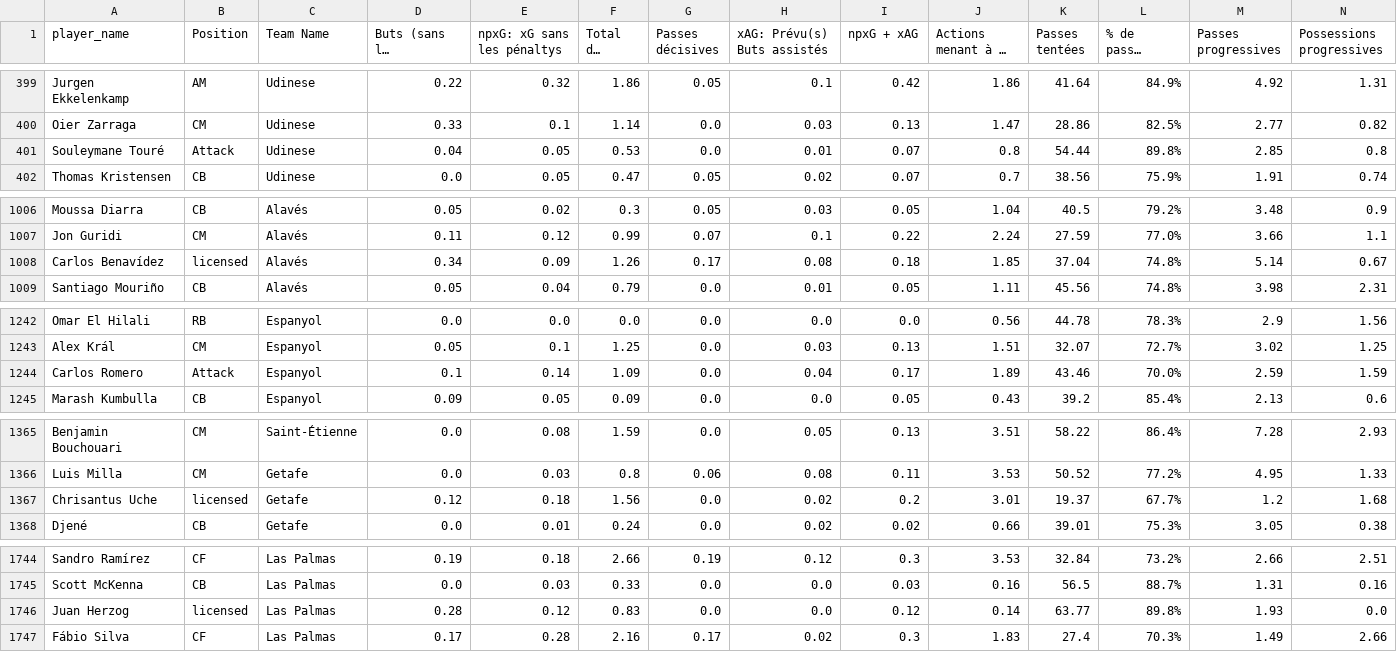
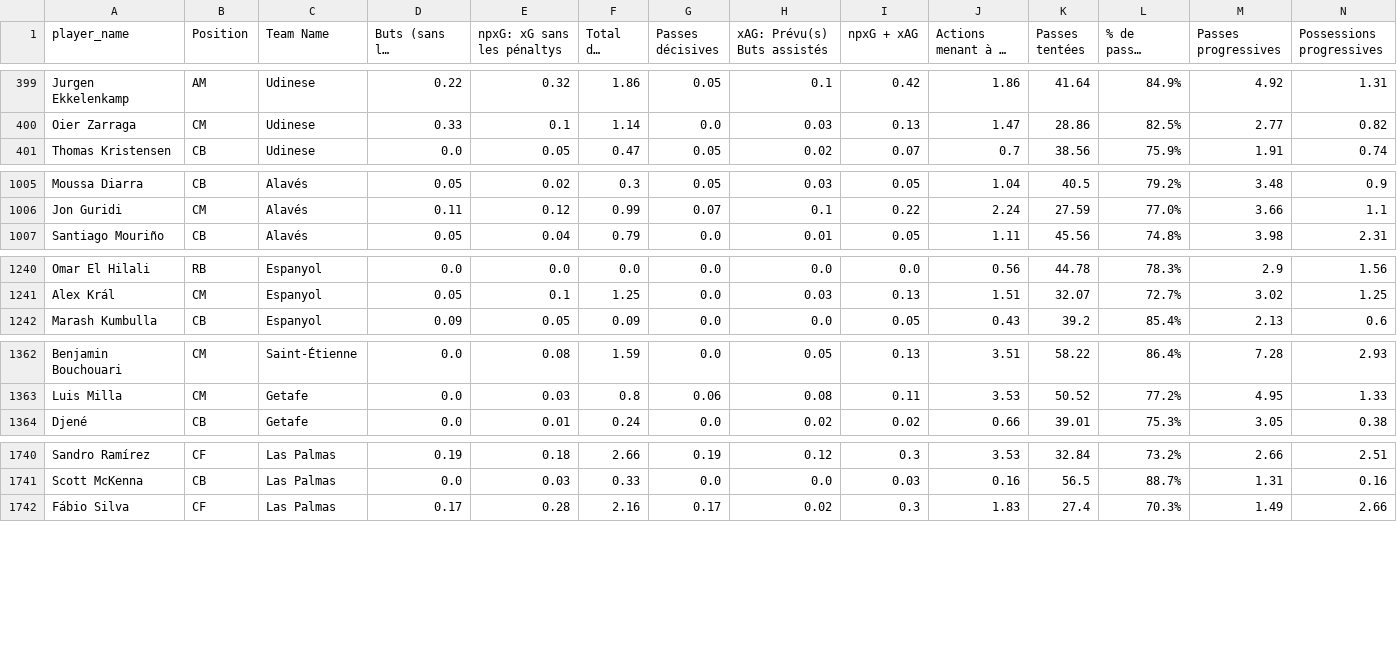
Before and after one commit to amineitji/projet_data_mining, a CSV file: data/cleaned_scouting_report.csv, drawn as a sheet; only a part is shown, gaps mark what is left out; long unchanged cells end in …; rows hold the shown columns only; the diff names each change by its address in the sheet, - before the commit and + after, or states it on an @@ line.

```diff
--- a/data/cleaned_scouting_report.csv
+++ b/data/cleaned_scouting_report.csv
-row 401: Souleymane Touré | Attack | Udinese | 0.04 | 0.05 | 0.53 | 0.0 | 0.01 | 0.07 | 0.8 | 54.44 | 89.8% | 2.85 | 0.8
-row 1008: Carlos Benavídez | licensed | Alavés | 0.34 | 0.09 | 1.26 | 0.17 | 0.08 | 0.18 | 1.85 | 37.04 | 74.8% | 5.14 | 0.67
-row 1244: Carlos Romero | Attack | Espanyol | 0.1 | 0.14 | 1.09 | 0.0 | 0.04 | 0.17 | 1.89 | 43.46 | 70.0% | 2.59 | 1.59
-row 1367: Chrisantus Uche | licensed | Getafe | 0.12 | 0.18 | 1.56 | 0.0 | 0.02 | 0.2 | 3.01 | 19.37 | 67.7% | 1.2 | 1.68
-row 1746: Juan Herzog | licensed | Las Palmas | 0.28 | 0.12 | 0.83 | 0.0 | 0.0 | 0.12 | 0.14 | 63.77 | 89.8% | 1.93 | 0.0
```
Also changed, not shown: 10 other files.
